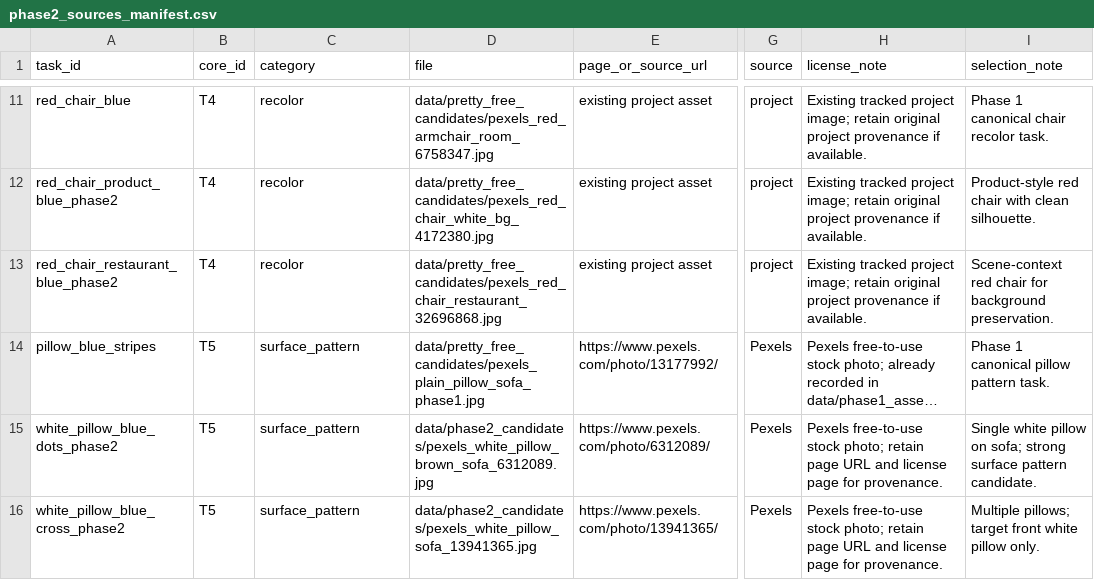
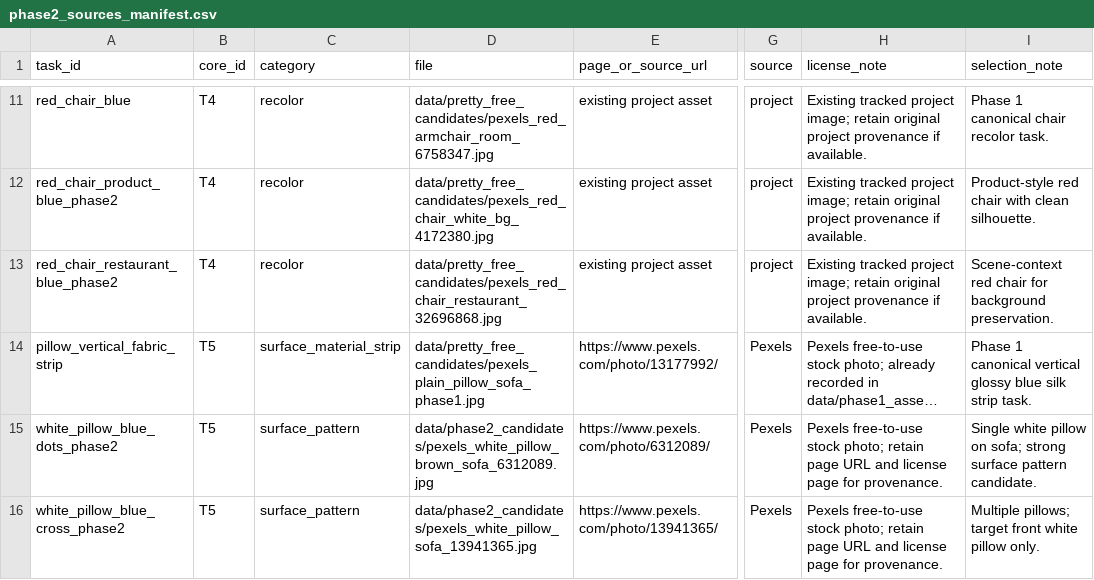
Before and after one commit to AsabuMai/DeCE-RF, a CSV file: phase2_sources_manifest.csv, drawn as a sheet; only a part is shown, gaps mark what is left out; long unchanged cells end in …; the diff covers the shown part only; the diff names each change by its address in the sheet, - before the commit and + after, or states it on an @@ line.

```diff
--- a/phase2_sources_manifest.csv
+++ b/phase2_sources_manifest.csv
-A14 (task_id): pillow_blue_stripes
+A14 (task_id): pillow_vertical_fabric_strip
-C14 (category): surface_pattern
+C14 (category): surface_material_strip
-I14 (selection_note): …1 canonical pillow pattern task.
+I14 (selection_note): …1 canonical vertical glossy blue silk strip task.
```
Also changed, not shown: 2 added rows and 4 edited cells elsewhere in this file, data/phase2_candidates/sources_manifest.csv, 18 other files.
